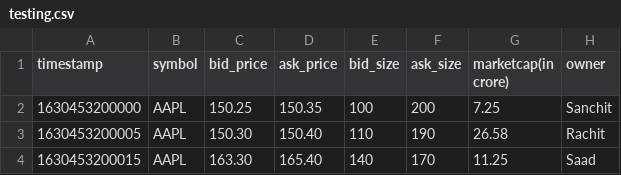
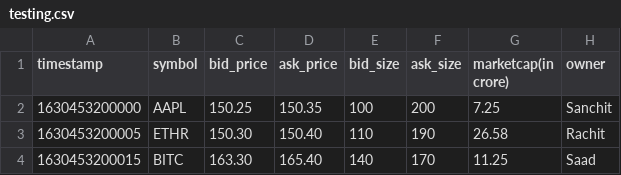
Before and after one commit to barfpani/Market-Data-Processing, a CSV file: testing.csv, drawn as a sheet.

```diff
--- a/testing.csv
+++ b/testing.csv
@@ -2,3 +2,3 @@ timestamp,symbol,bid_price,ask_price,bid_size,ask_size,marketcap(in crore),owner
 1630453200000,AAPL,150.25,150.35,100,200,7.25,Sanchit
-1630453200005,AAPL,150.30,150.40,110,190,26.58,Rachit
-1630453200015,AAPL,163.30,165.40,140,170,11.25,Saad
+1630453200005,ETHR,150.30,150.40,110,190,26.58,Rachit
+1630453200015,BITC,163.30,165.40,140,170,11.25,Saad
```
Also changed, not shown: 3 other files.
